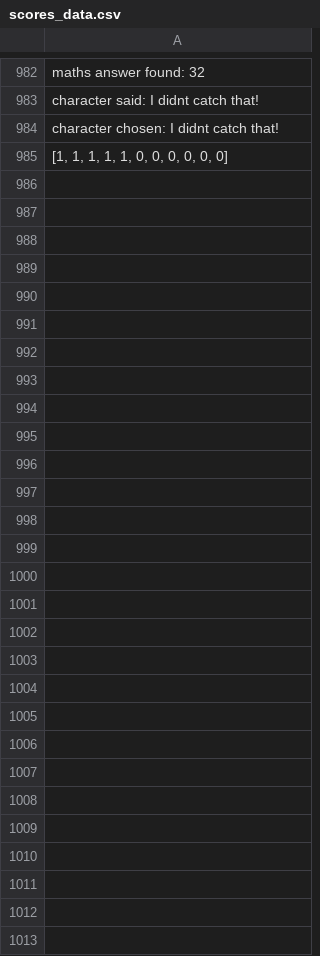
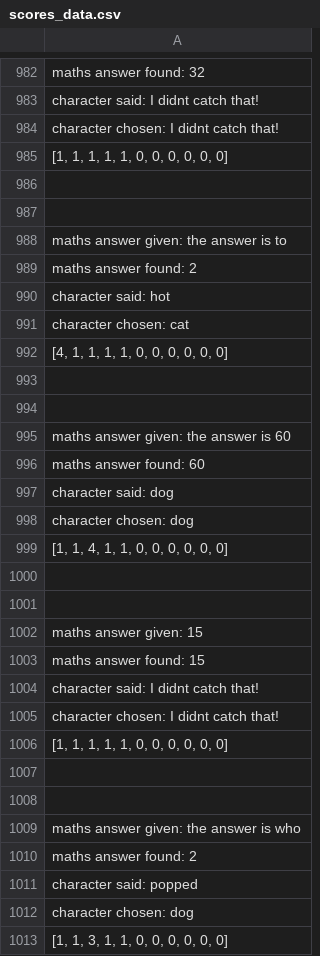
Before and after one commit to DaisyAdelaide/gitcobot, a CSV file: version1.0/scores_data.csv, drawn as a sheet; only a part is shown, gaps mark what is left out.

```diff
--- a/version1.0/scores_data.csv
+++ b/version1.0/scores_data.csv
@@ -985 +985,29 @@ character chosen: I didnt catch that!
 "[1, 1, 1, 1, 1, 0, 0, 0, 0, 0, 0]"
+
+
+maths answer given: the answer is to
+maths answer found: 2
+character said: hot
+character chosen: cat
+"[4, 1, 1, 1, 1, 0, 0, 0, 0, 0, 0]"
+
+
+maths answer given: the answer is 60
+maths answer found: 60
+character said: dog
+character chosen: dog
+"[1, 1, 4, 1, 1, 0, 0, 0, 0, 0, 0]"
+
+
+maths answer given: 15
+maths answer found: 15
+character said: I didnt catch that!
+character chosen: I didnt catch that!
+"[1, 1, 1, 1, 1, 0, 0, 0, 0, 0, 0]"
+
+
+maths answer given: the answer is who
+maths answer found: 2
+character said: popped
+character chosen: dog
+"[1, 1, 3, 1, 1, 0, 0, 0, 0, 0, 0]"
```
Also changed, not shown: version1.0/SpeechData.csv, 4 other files.
